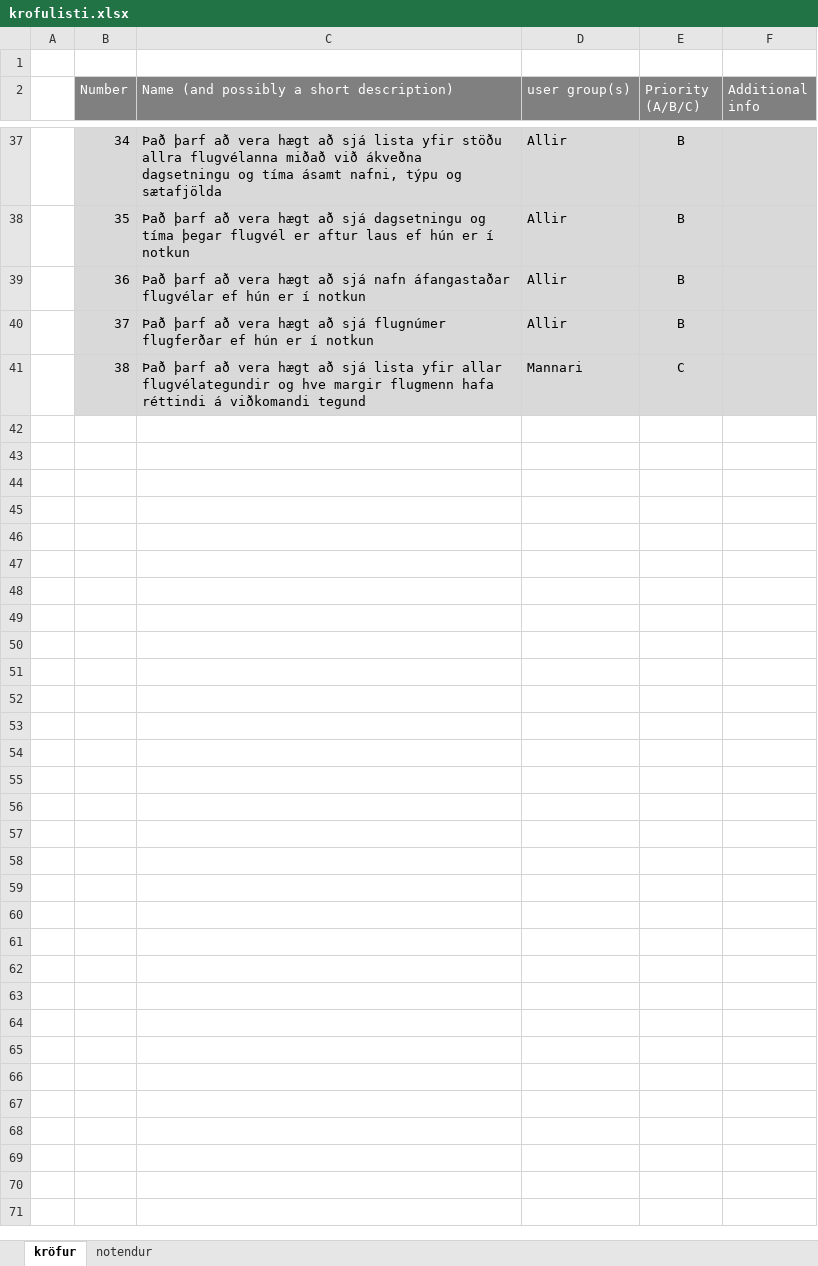
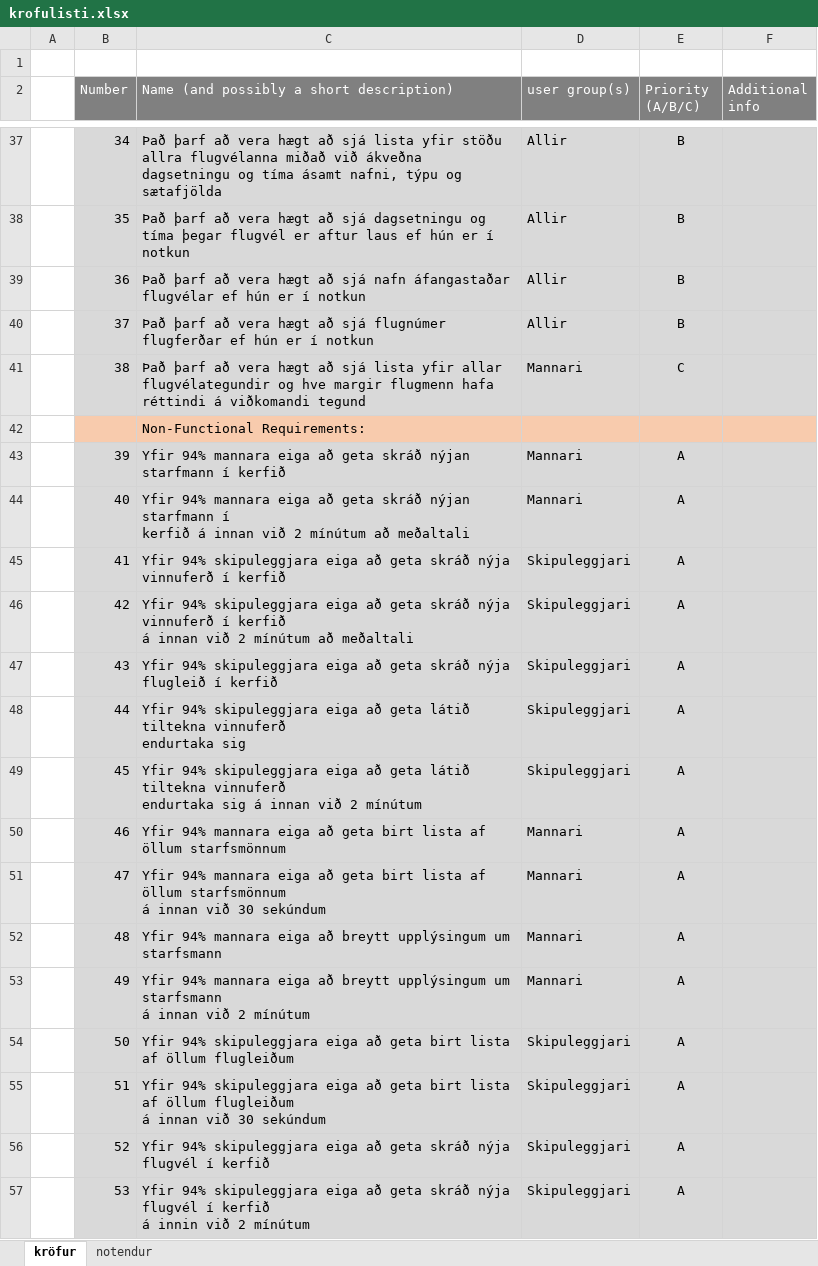
Before and after one commit to RunarVestmann/verklegtnamskeid1, an Excel workbook: documentation/krofulisti.xlsx, sheet kröfur, drawn as a sheet; only a part is shown, gaps mark what is left out; values as stored, in another font and other column widths than the file's, no borders; ↵ is a line break in a cell; the diff names each change by its address in the sheet, - before the commit and + after, or states it on an @@ line.

Commit message:
Added some non functional requirements

```diff
--- a/documentation/krofulisti.xlsx (sheet kröfur)
+++ b/documentation/krofulisti.xlsx (sheet kröfur)
+row 42:  |  | Non-Functional Requirements:
+row 43:  | 39 | Yfir 94% mannara eiga að geta skráð nýjan starfmann í kerfið | Mannari | A
+row 44:  | 40 | Yfir 94% mannara eiga að geta skráð nýjan starfmann í ↵ kerfið á innan við 2 mínútum að meðaltali | Mannari | A
+row 45:  | 41 | Yfir 94% skipuleggjara eiga að geta skráð nýja vinnuferð í kerfið | Skipuleggjari | A
+row 46:  | 42 | Yfir 94% skipuleggjara eiga að geta skráð nýja vinnuferð í kerfið ↵ á innan við 2 mínútum að meðaltali | Skipuleggjari | A
+row 47:  | 43 | Yfir 94% skipuleggjara eiga að geta skráð nýja flugleið í kerfið | Skipuleggjari | A
+row 48:  | 44 | Yfir 94% skipuleggjara eiga að geta látið tiltekna vinnuferð ↵ endurtaka sig | Skipuleggjari | A
+row 49:  | 45 | Yfir 94% skipuleggjara eiga að geta látið tiltekna vinnuferð ↵ endurtaka sig á innan við 2 mínútum | Skipuleggjari | A
+row 50:  | 46 | Yfir 94% mannara eiga að geta birt lista af öllum starfsmönnum | Mannari | A
+row 51:  | 47 | Yfir 94% mannara eiga að geta birt lista af öllum starfsmönnum ↵ á innan við 30 sekúndum | Mannari | A
+row 52:  | 48 | Yfir 94% mannara eiga að breytt upplýsingum um starfsmann | Mannari | A
+row 53:  | 49 | Yfir 94% mannara eiga að breytt upplýsingum um starfsmann ↵ á innan við 2 mínútum | Mannari | A
+row 54:  | 50 | Yfir 94% skipuleggjara eiga að geta birt lista af öllum flugleiðum | Skipuleggjari | A
+row 55:  | 51 | Yfir 94% skipuleggjara eiga að geta birt lista af öllum flugleiðum ↵ á innan við 30 sekúndum | Skipuleggjari | A
+row 56:  | 52 | Yfir 94% skipuleggjara eiga að geta skráð nýja flugvél í kerfið | Skipuleggjari | A
+row 57:  | 53 | Yfir 94% skipuleggjara eiga að geta skráð nýja flugvél í kerfið ↵ á innin við 2 mínútum | Skipuleggjari | A
```
Also changed, not shown: 1 other file.
